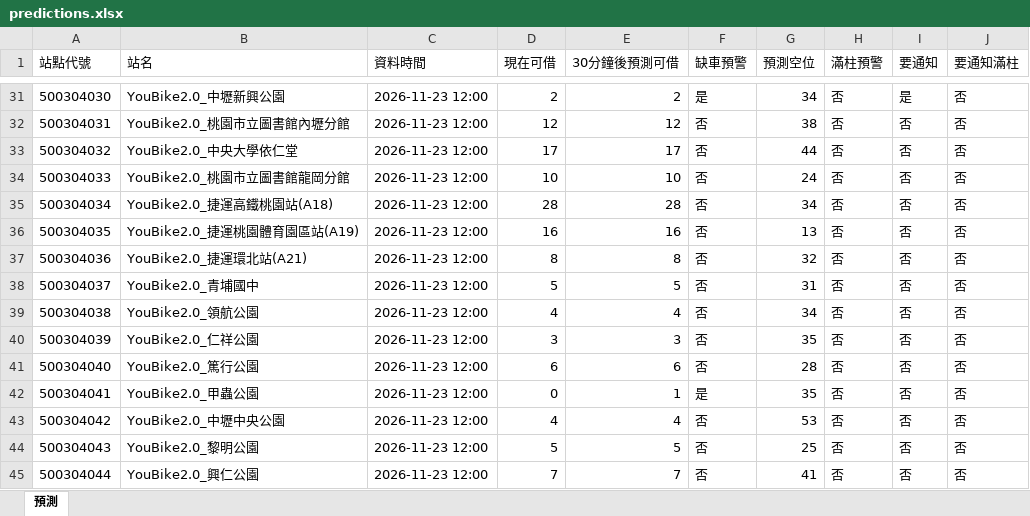
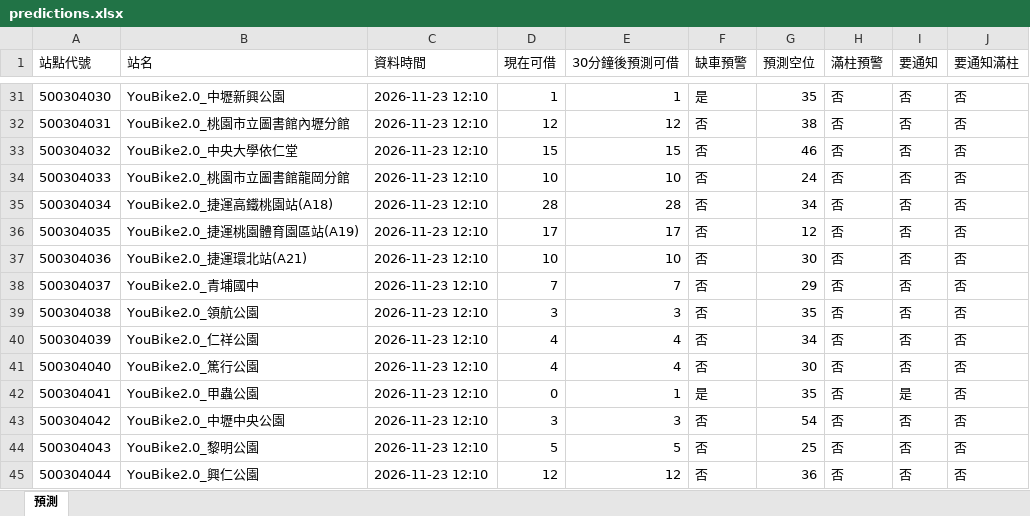
Before and after one commit to MingWei174/ncu-youbike, an Excel workbook: predictions.xlsx, sheet 預測, drawn as a sheet; only a part is shown, gaps mark what is left out; values as stored, in another font and other column widths than the file's, no borders; table styles not drawn; the diff covers the shown part only; the diff names each change by its address in the sheet, - before the commit and + after, or states it on an @@ line.

```diff
--- a/predictions.xlsx (sheet 預測)
+++ b/predictions.xlsx (sheet 預測)
-C31:C45 (資料時間): 2026-11-23 12:00
+C31:C45 (資料時間): 2026-11-23 12:10
-D31 (現在可借): 2
+D31 (現在可借): 1
-E31 (30分鐘後預測可借): 2
+E31 (30分鐘後預測可借): 1
-G31 (預測空位): 34
+G31 (預測空位): 35
-I31 (要通知): 是
+I31 (要通知): 否
-D33 (現在可借): 17
+D33 (現在可借): 15
-E33 (30分鐘後預測可借): 17
+E33 (30分鐘後預測可借): 15
-G33 (預測空位): 44
+G33 (預測空位): 46
-D36 (現在可借): 16
+D36 (現在可借): 17
-E36 (30分鐘後預測可借): 16
+E36 (30分鐘後預測可借): 17
-G36 (預測空位): 13
+G36 (預測空位): 12
-D37 (現在可借): 8
+D37 (現在可借): 10
-E37 (30分鐘後預測可借): 8
+E37 (30分鐘後預測可借): 10
-G37 (預測空位): 32
+G37 (預測空位): 30
-D38 (現在可借): 5
+D38 (現在可借): 7
-E38 (30分鐘後預測可借): 5
+E38 (30分鐘後預測可借): 7
-G38 (預測空位): 31
+G38 (預測空位): 29
-D39 (現在可借): 4
+D39 (現在可借): 3
-E39 (30分鐘後預測可借): 4
+E39 (30分鐘後預測可借): 3
-G39 (預測空位): 34
+G39 (預測空位): 35
-D40 (現在可借): 3
+D40 (現在可借): 4
-E40 (30分鐘後預測可借): 3
+E40 (30分鐘後預測可借): 4
-G40 (預測空位): 35
+G40 (預測空位): 34
-D41 (現在可借): 6
+D41 (現在可借): 4
-E41 (30分鐘後預測可借): 6
+E41 (30分鐘後預測可借): 4
-G41 (預測空位): 28
+G41 (預測空位): 30
-I42 (要通知): 否
+I42 (要通知): 是
-D43 (現在可借): 4
+D43 (現在可借): 3
-E43 (30分鐘後預測可借): 4
+E43 (30分鐘後預測可借): 3
-G43 (預測空位): 53
+G43 (預測空位): 54
-D45 (現在可借): 7
+D45 (現在可借): 12
-E45 (30分鐘後預測可借): 7
+E45 (30分鐘後預測可借): 12
-G45 (預測空位): 41
+G45 (預測空位): 36
```
Also changed, not shown: 456 edited cells elsewhere in this sheet, 3 other files.
